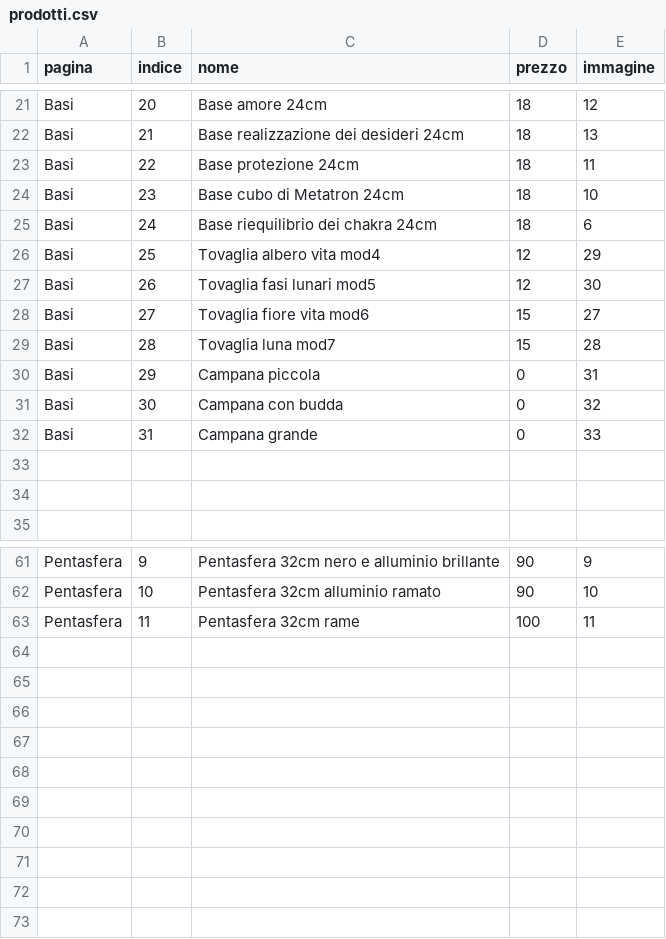
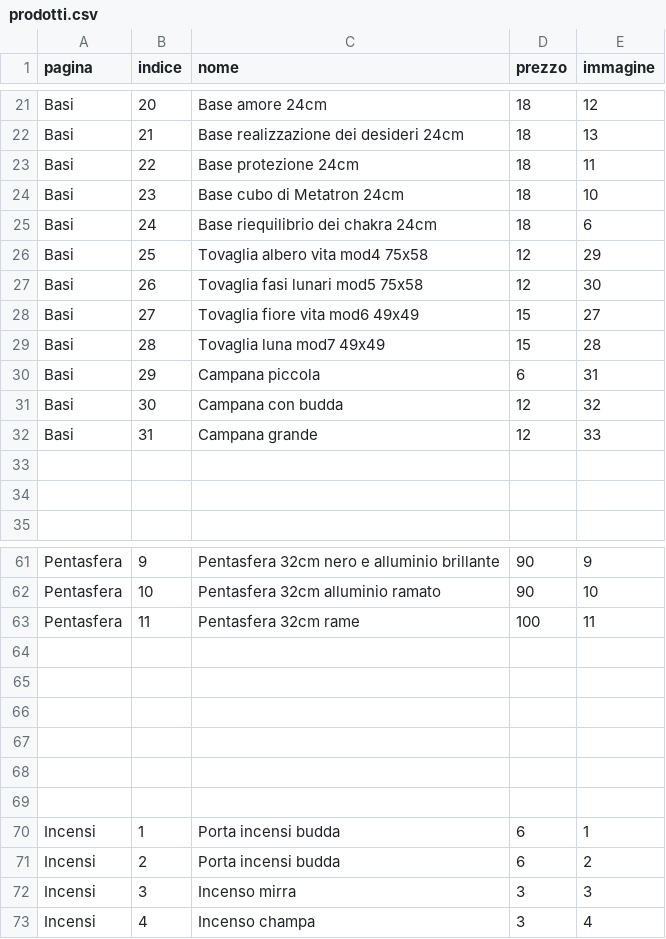
Before and after one commit to Alhenagenesa/alhenagenesa, a CSV file: prodotti.csv, drawn as a sheet; only a part is shown, gaps mark what is left out.

Commit message:
Add files via upload

```diff
--- a/prodotti.csv
+++ b/prodotti.csv
@@ -25,9 +25,9 @@ Basi;23;Base cubo di Metatron 24cm;18;10
 Basi;24;Base riequilibrio dei chakra 24cm;18;6
-Basi;25;Tovaglia albero vita mod4;12;29
-Basi;26;Tovaglia fasi lunari mod5;12;30
-Basi;27;Tovaglia fiore vita mod6;15;27
-Basi;28;Tovaglia luna mod7;15;28
-Basi;29;Campana piccola;0;31
-Basi;30;Campana con budda;0;32
-Basi;31;Campana grande;0;33
+Basi;25;Tovaglia albero vita mod4 75x58;12;29
+Basi;26;Tovaglia fasi lunari mod5 75x58;12;30
+Basi;27;Tovaglia fiore vita mod6 49x49;15;27
+Basi;28;Tovaglia luna mod7 49x49;15;28
+Basi;29;Campana piccola;6;31
+Basi;30;Campana con budda;12;32
+Basi;31;Campana grande;12;33
 ;;;;
@@ -63 +63,11 @@ Pentasfera;10;Pentasfera 32cm alluminio ramato;90;10
 Pentasfera;11;Pentasfera 32cm rame;100;11
+;;;;
+;;;;
+;;;;
+;;;;
+;;;;
+;;;;
+Incensi;1;Porta incensi budda;6;1
+Incensi;2;Porta incensi budda;6;2
+Incensi;3;Incenso mirra;3;3
+Incensi;4;Incenso champa;3;4
```
